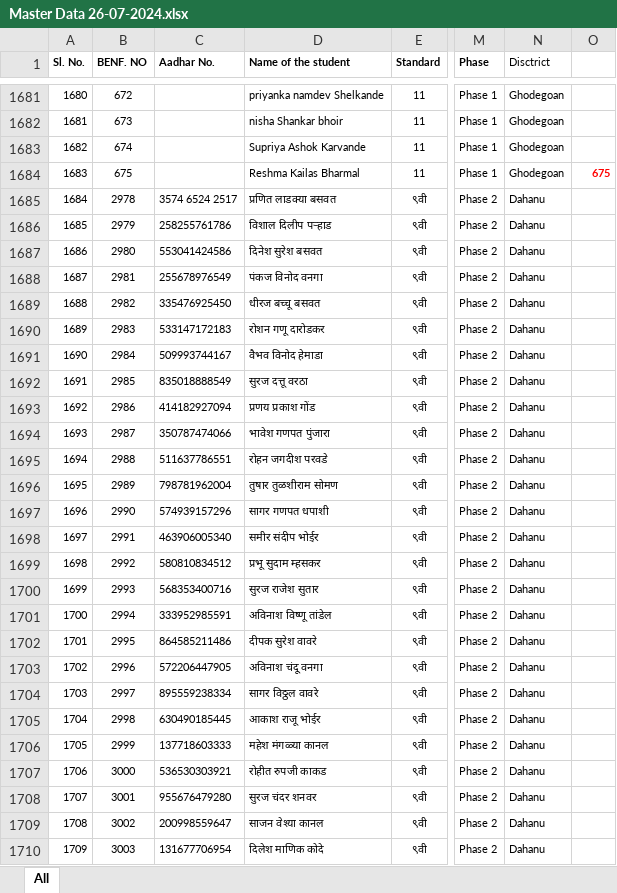
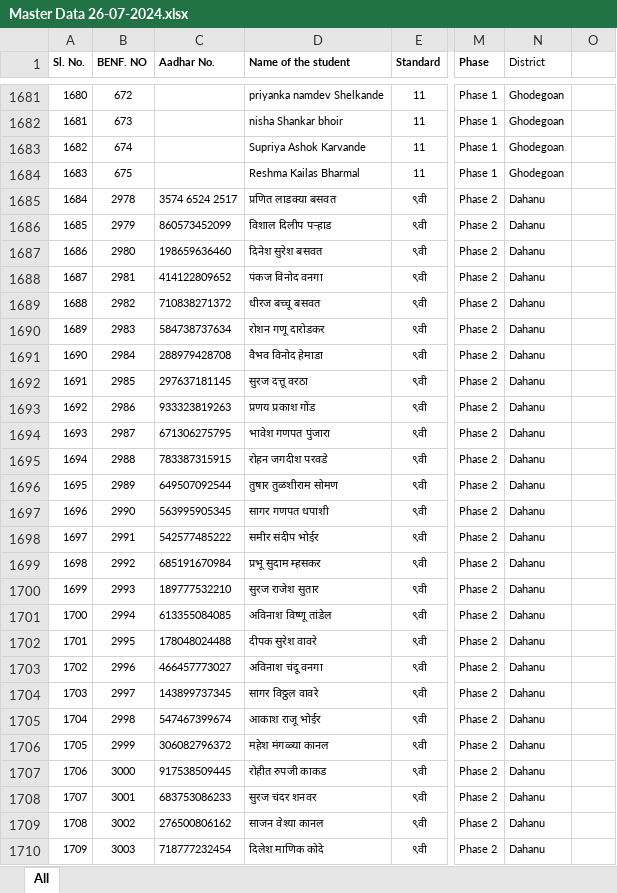
Before and after one commit to Shanukarn11/studentexamanant, an Excel workbook: anantstudent/Master Data 26-07-2024.xlsx, sheet All, drawn as a sheet; only a part is shown, gaps mark what is left out; values as stored, in another font and other column widths than the file's, no borders; conditional formats not drawn; the diff covers the shown part only; the diff names each change by its address in the sheet, - before the commit and + after, or states it on an @@ line.

Commit message:
excel file

```diff
--- a/anantstudent/Master Data 26-07-2024.xlsx (sheet All)
+++ b/anantstudent/Master Data 26-07-2024.xlsx (sheet All)
-N1: Disctrict
+N1: District
-O1684: 675
+O1684: (empty)
-C1686 (Aadhar No.): 258255761786
+C1686 (Aadhar No.): 860573452099
-C1687 (Aadhar No.): 553041424586
+C1687 (Aadhar No.): 198659636460
-C1688 (Aadhar No.): 255678976549
+C1688 (Aadhar No.): 414122809652
-C1689 (Aadhar No.): 335476925450
+C1689 (Aadhar No.): 710838271372
-C1690 (Aadhar No.): 533147172183
+C1690 (Aadhar No.): 584738737634
-C1691 (Aadhar No.): 509993744167
+C1691 (Aadhar No.): 288979428708
-C1692 (Aadhar No.): 835018888549
+C1692 (Aadhar No.): 297637181145
-C1693 (Aadhar No.): 414182927094
+C1693 (Aadhar No.): 933323819263
-C1694 (Aadhar No.): 350787474066
+C1694 (Aadhar No.): 671306275795
-C1695 (Aadhar No.): 511637786551
+C1695 (Aadhar No.): 783387315915
-C1696 (Aadhar No.): 798781962004
+C1696 (Aadhar No.): 649507092544
-C1697 (Aadhar No.): 574939157296
+C1697 (Aadhar No.): 563995905345
-C1698 (Aadhar No.): 463906005340
+C1698 (Aadhar No.): 542577485222
-C1699 (Aadhar No.): 580810834512
+C1699 (Aadhar No.): 685191670984
-C1700 (Aadhar No.): 568353400716
+C1700 (Aadhar No.): 189777532210
-C1701 (Aadhar No.): 333952985591
+C1701 (Aadhar No.): 613355084085
-C1702 (Aadhar No.): 864585211486
+C1702 (Aadhar No.): 178048024488
-C1703 (Aadhar No.): 572206447905
+C1703 (Aadhar No.): 466457773027
-C1704 (Aadhar No.): 895559238334
+C1704 (Aadhar No.): 143899737345
-C1705 (Aadhar No.): 630490185445
+C1705 (Aadhar No.): 547467399674
-C1706 (Aadhar No.): 137718603333
+C1706 (Aadhar No.): 306082796372
-C1707 (Aadhar No.): 536530303921
+C1707 (Aadhar No.): 917538509445
-C1708 (Aadhar No.): 955676479280
+C1708 (Aadhar No.): 683753086233
-C1709 (Aadhar No.): 200998559647
+C1709 (Aadhar No.): 276500806162
-C1710 (Aadhar No.): 131677706954
+C1710 (Aadhar No.): 718777232454
```
Also changed, not shown: 2 removed rows and 807 edited cells elsewhere in this sheet, 2 other files.
